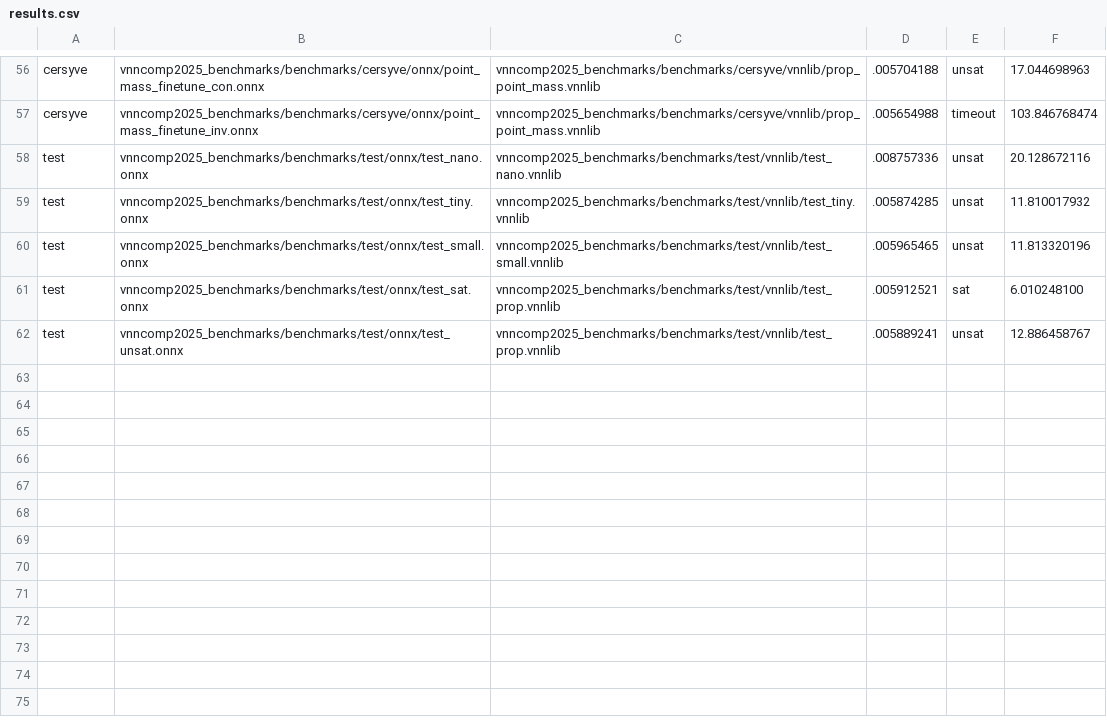
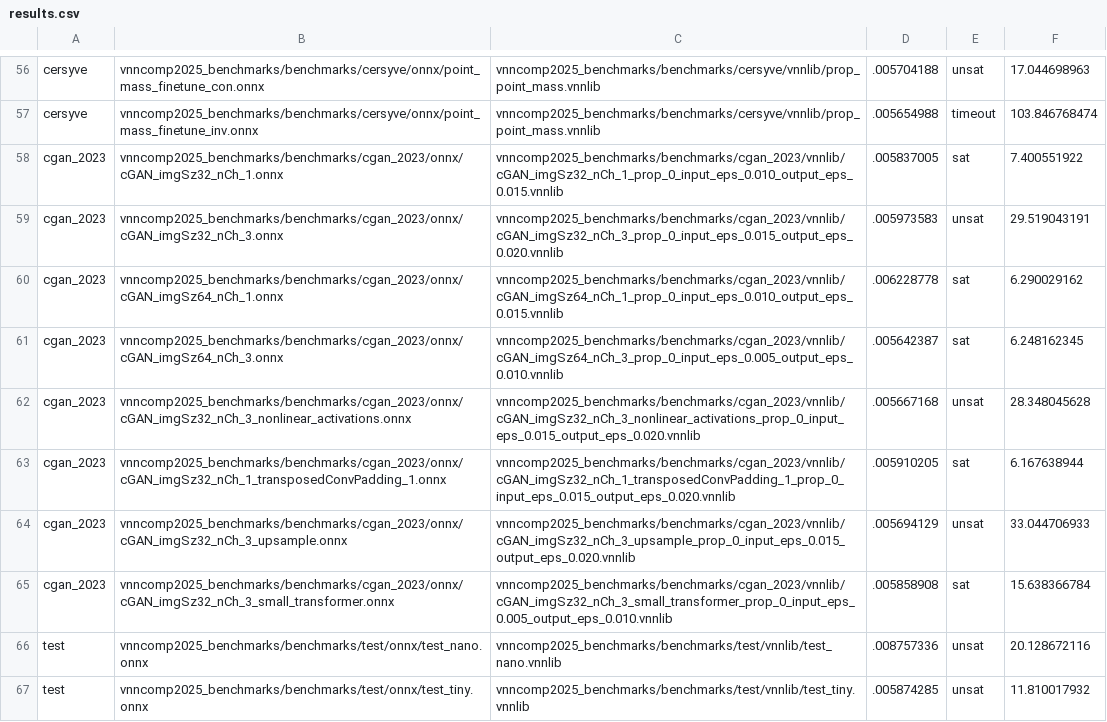
Before and after one commit to VNN-COMP/vnncomp2025_results, a CSV file: neuralsat/results.csv, drawn as a sheet; only a part is shown, gaps mark what is left out; the shorter side is filled out with more unchanged rows.

Commit message:
Added results for neuralsat on 2025_cgan_2023

```diff
--- a/neuralsat/results.csv
+++ b/neuralsat/results.csv
@@ -57,2 +57,10 @@ cersyve,vnncomp2025_benchmarks/benchmarks/cersyve/onnx/point_mass_finetune_con.o
 cersyve,vnncomp2025_benchmarks/benchmarks/cersyve/onnx/point_mass_finetune_inv.onnx,vnncomp2025_benchmarks/benchmarks/cersyve/vnnlib/prop_point_mass.vnnlib,.005654988,timeout,103.846768474
+cgan_2023,vnncomp2025_benchmarks/benchmarks/cgan_2023/onnx/cGAN_imgSz32_nCh_1.onnx,vnncomp2025_benchmarks/benchmarks/cgan_2023/vnnlib/cGAN_imgSz32_nCh_1_prop_0_input_eps_0.010_output_eps_0.015.vnnlib,.005837005,sat,7.400551922
+cgan_2023,vnncomp2025_benchmarks/benchmarks/cgan_2023/onnx/cGAN_imgSz32_nCh_3.onnx,vnncomp2025_benchmarks/benchmarks/cgan_2023/vnnlib/cGAN_imgSz32_nCh_3_prop_0_input_eps_0.015_output_eps_0.020.vnnlib,.005973583,unsat,29.519043191
+cgan_2023,vnncomp2025_benchmarks/benchmarks/cgan_2023/onnx/cGAN_imgSz64_nCh_1.onnx,vnncomp2025_benchmarks/benchmarks/cgan_2023/vnnlib/cGAN_imgSz64_nCh_1_prop_0_input_eps_0.010_output_eps_0.015.vnnlib,.006228778,sat,6.290029162
+cgan_2023,vnncomp2025_benchmarks/benchmarks/cgan_2023/onnx/cGAN_imgSz64_nCh_3.onnx,vnncomp2025_benchmarks/benchmarks/cgan_2023/vnnlib/cGAN_imgSz64_nCh_3_prop_0_input_eps_0.005_output_eps_0.010.vnnlib,.005642387,sat,6.248162345
+cgan_2023,vnncomp2025_benchmarks/benchmarks/cgan_2023/onnx/cGAN_imgSz32_nCh_3_nonlinear_activations.onnx,vnncomp2025_benchmarks/benchmarks/cgan_2023/vnnlib/cGAN_imgSz32_nCh_3_nonlinear_activations_prop_0_input_eps_0.015_output_eps_0.020.vnnlib,.005667168,unsat,28.348045628
+cgan_2023,vnncomp2025_benchmarks/benchmarks/cgan_2023/onnx/cGAN_imgSz32_nCh_1_transposedConvPadding_1.onnx,vnncomp2025_benchmarks/benchmarks/cgan_2023/vnnlib/cGAN_imgSz32_nCh_1_transposedConvPadding_1_prop_0_input_eps_0.015_output_eps_0.020.vnnlib,.005910205,sat,6.167638944
+cgan_2023,vnncomp2025_benchmarks/benchmarks/cgan_2023/onnx/cGAN_imgSz32_nCh_3_upsample.onnx,vnncomp2025_benchmarks/benchmarks/cgan_2023/vnnlib/cGAN_imgSz32_nCh_3_upsample_prop_0_input_eps_0.015_output_eps_0.020.vnnlib,.005694129,unsat,33.044706933
+cgan_2023,vnncomp2025_benchmarks/benchmarks/cgan_2023/onnx/cGAN_imgSz32_nCh_3_small_transformer.onnx,vnncomp2025_benchmarks/benchmarks/cgan_2023/vnnlib/cGAN_imgSz32_nCh_3_small_transformer_prop_0_input_eps_0.005_output_eps_0.010.vnnlib,.005858908,sat,15.638366784
 test,vnncomp2025_benchmarks/benchmarks/test/onnx/test_nano.onnx,vnncomp2025_benchmarks/benchmarks/test/vnnlib/test_nano.vnnlib,.008757336,unsat,20.128672116
```
Also changed, not shown: 7 other files.
